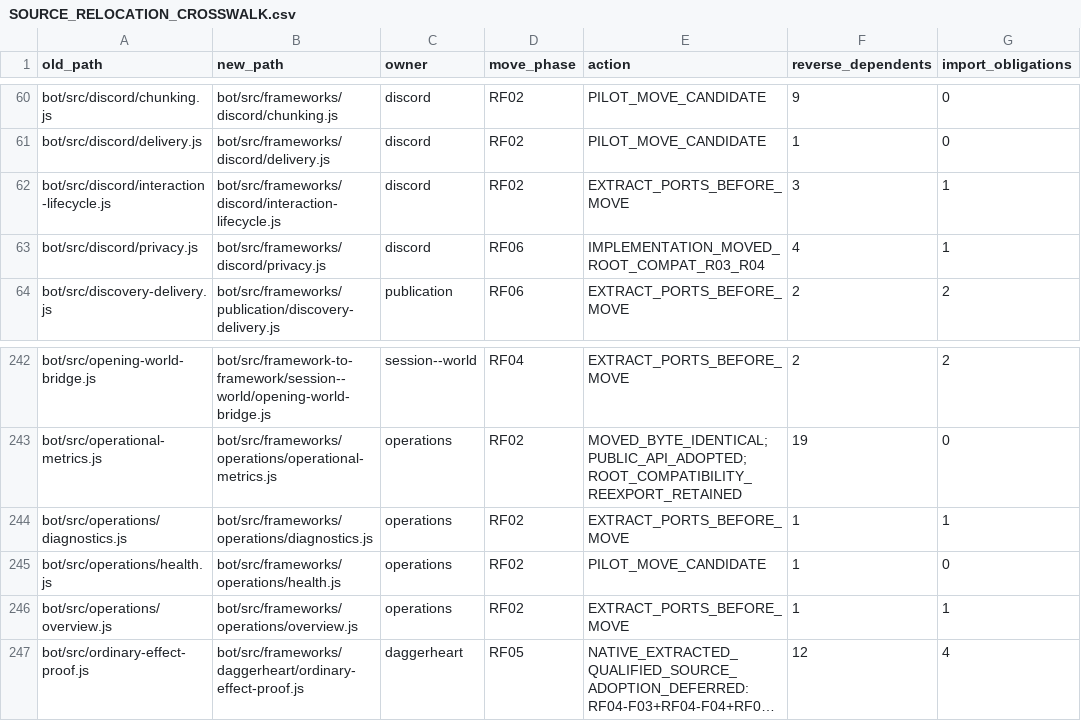
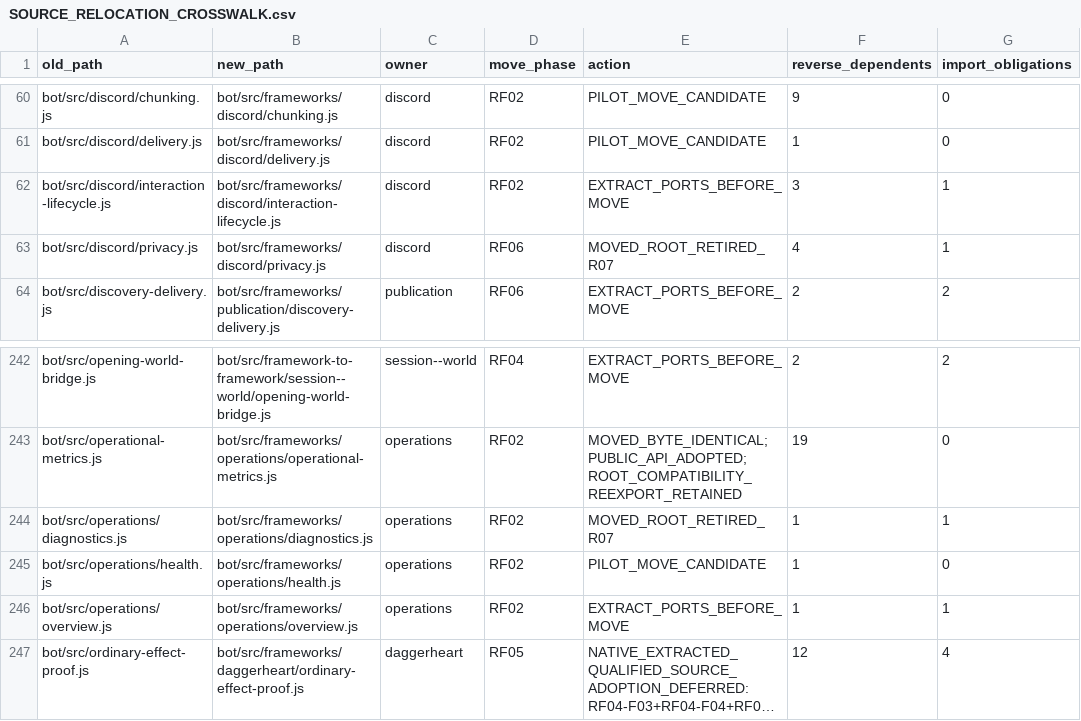
Before and after one commit to KeshireTheChaotic/Veiled_City, a CSV file: docs/Implementation_Plans/Framework_Refactor/SOURCE_RELOCATION_CROSSWALK.csv, drawn as a sheet; only a part is shown, gaps mark what is left out; long unchanged cells end in ….

Commit message:
RF06 F03 R07 qualify diagnostic privacy and retire unused root readers

```diff
--- a/docs/Implementation_Plans/Framework_Refactor/SOURCE_RELOCATION_CROSSWALK.csv
+++ b/docs/Implementation_Plans/Framework_Refactor/SOURCE_RELOCATION_CROSSWALK.csv
@@ -62,3 +62,3 @@ old_path,new_path,owner,move_phase,action,reverse_dependents,import_obligations
 "bot/src/discord/interaction-lifecycle.js","bot/src/frameworks/discord/interaction-lifecycle.js","discord","RF02","EXTRACT_PORTS_BEFORE_MOVE","3","1"
-"bot/src/discord/privacy.js","bot/src/frameworks/discord/privacy.js","discord","RF06","IMPLEMENTATION_MOVED_ROOT_COMPAT_R03_R04","4","1"
+"bot/src/discord/privacy.js","bot/src/frameworks/discord/privacy.js","discord","RF06","MOVED_ROOT_RETIRED_R07","4","1"
 "bot/src/discovery-delivery.js","bot/src/frameworks/publication/discovery-delivery.js","publication","RF06","EXTRACT_PORTS_BEFORE_MOVE","2","2"
@@ -243,3 +243,3 @@ old_path,new_path,owner,move_phase,action,reverse_dependents,import_obligations
 "bot/src/operational-metrics.js","bot/src/frameworks/operations/operational-metrics.js","operations","RF02","MOVED_BYTE_IDENTICAL; PUBLIC_API_ADOPTED; ROOT_COMPATIBILITY_REEXPORT_RETAINED","19","0"
-"bot/src/operations/diagnostics.js","bot/src/frameworks/operations/diagnostics.js","operations","RF02","EXTRACT_PORTS_BEFORE_MOVE","1","1"
+"bot/src/operations/diagnostics.js","bot/src/frameworks/operations/diagnostics.js","operations","RF02","MOVED_ROOT_RETIRED_R07","1","1"
 "bot/src/operations/health.js","bot/src/frameworks/operations/health.js","operations","RF02","PILOT_MOVE_CANDIDATE","1","0"
```
Also changed, not shown: 27 other files.
